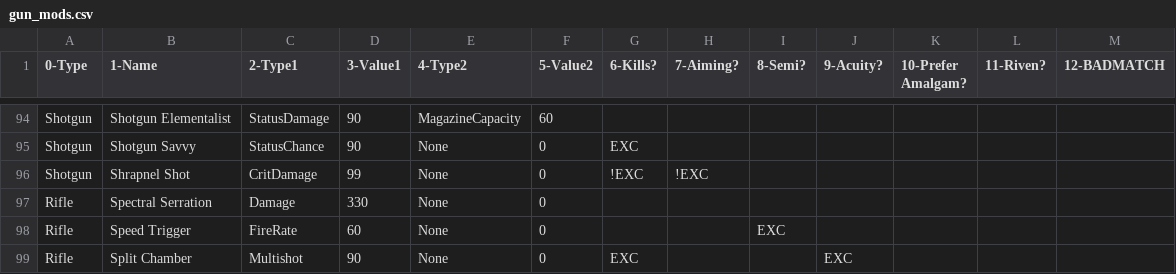
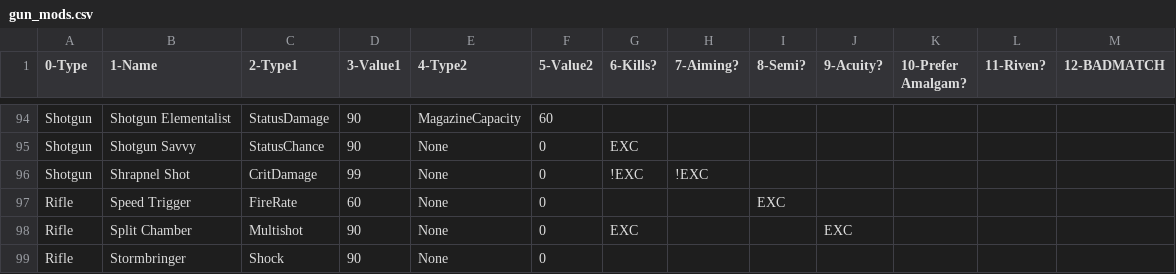
Before and after one commit to ReallyMadHermit/wf_optimizer, a CSV file: game_data/gun_mods.csv, drawn as a sheet; only a part is shown, gaps mark what is left out; the shorter side is filled out with more unchanged rows; the diff names each change by its address in the sheet, - before the commit and + after, or states it on an @@ line.

Commit message:
deleted spectral serration (FOR NOW...)

```diff
--- a/game_data/gun_mods.csv
+++ b/game_data/gun_mods.csv
-row 97: Rifle | Spectral Serration | Damage | 330 | None | 0
```
